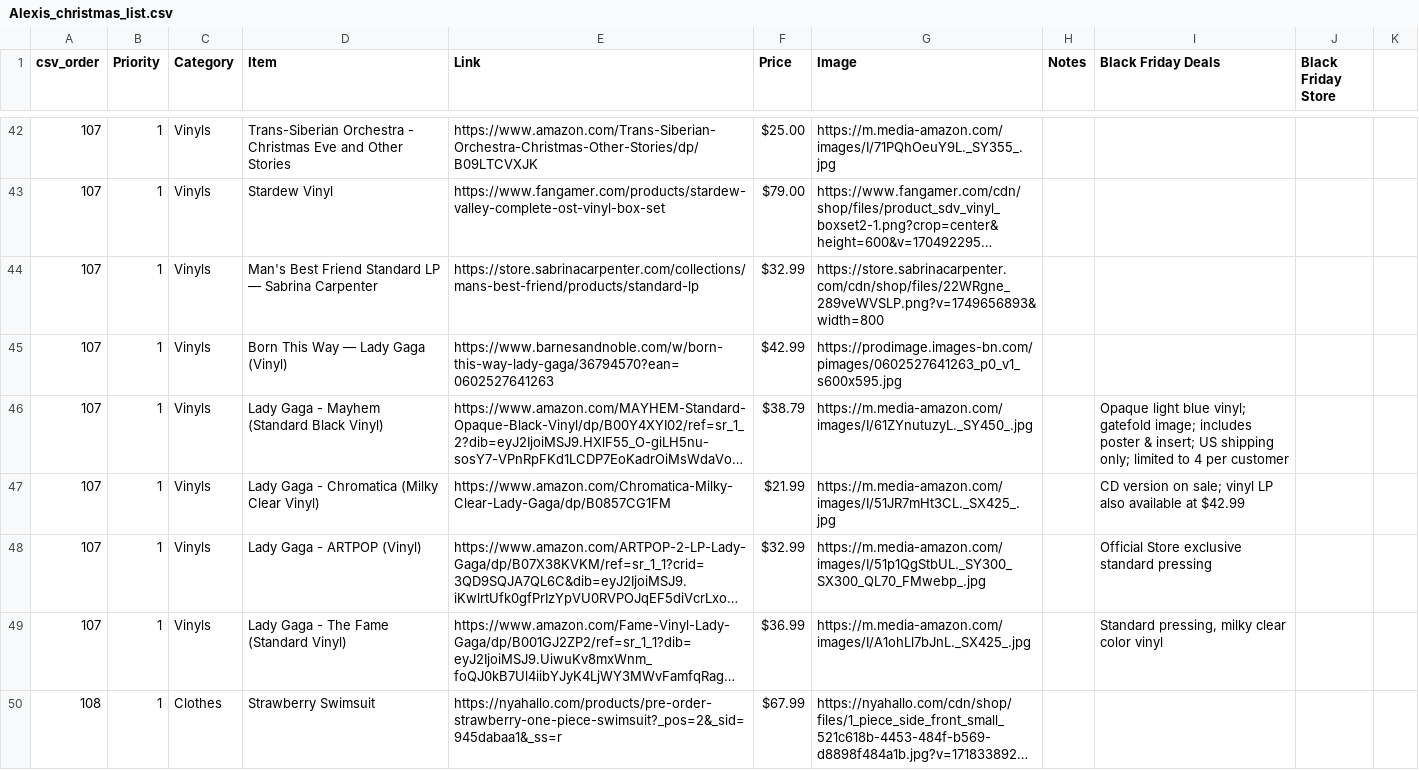
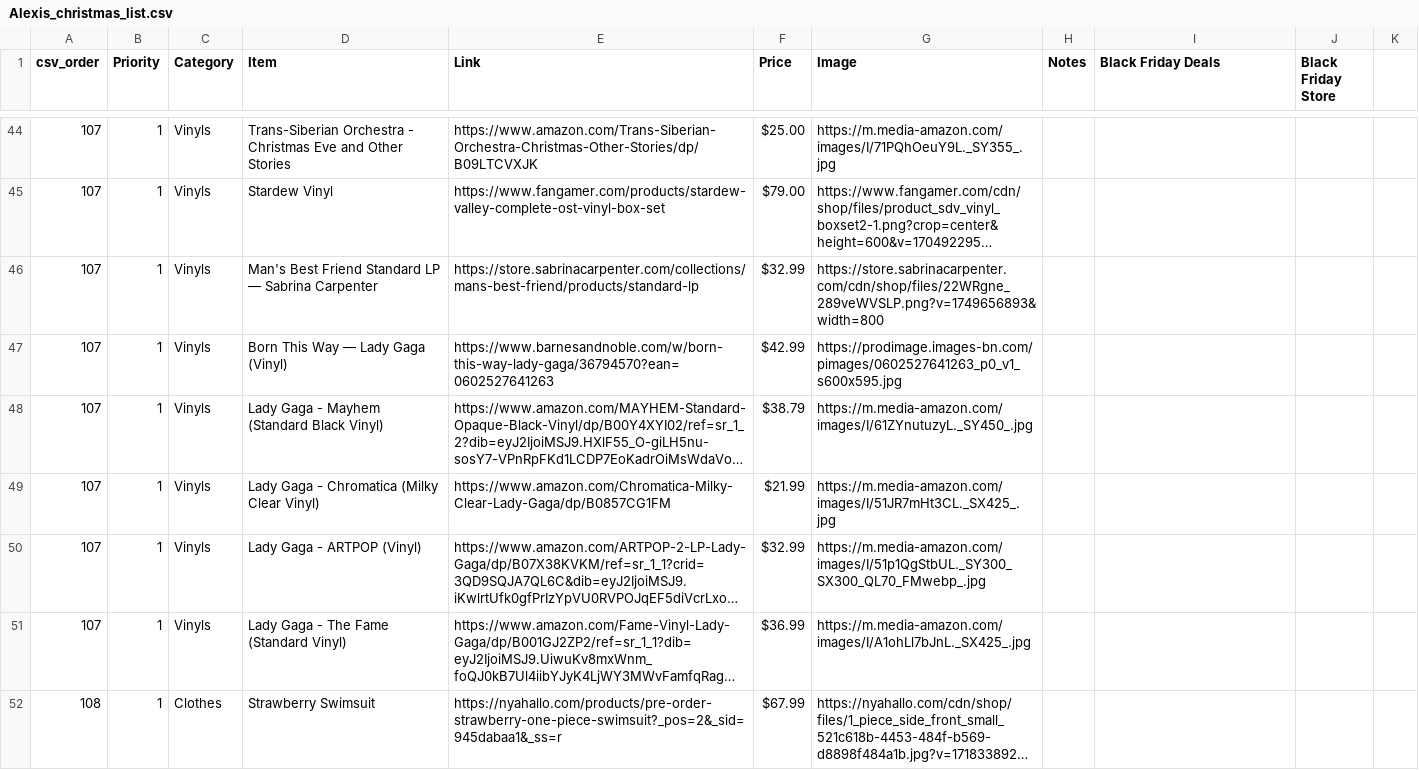
Before and after one commit to alexis1286/WishList, a CSV file: Flask (No Longer In Use)/Alexis_christmas_list.csv, drawn as a sheet; only a part is shown, gaps mark what is left out; long unchanged cells end in …; addresses are those after the commit; the diff covers the shown part only; the diff names each change by its address in the sheet, - before the commit and + after, or states it on an @@ line.

```diff
--- a/Flask (No Longer In Use)/Alexis_christmas_list.csv
+++ b/Flask (No Longer In Use)/Alexis_christmas_list.csv
-I48 (Black Friday Deals): Opaque light blue vinyl; gatefold image; includes poster & insert; US shipping only; limited to 4 per customer
+I48 (Black Friday Deals): (empty)
-I49 (Black Friday Deals): CD version on sale; vinyl LP also available at $42.99
+I49 (Black Friday Deals): (empty)
-I50 (Black Friday Deals): Official Store exclusive standard pressing
+I50 (Black Friday Deals): (empty)
-I51 (Black Friday Deals): Standard pressing, milky clear color vinyl
+I51 (Black Friday Deals): (empty)
```
Also changed, not shown: 4 added rows, 4 removed rows and 28 edited cells elsewhere in this file, 2 other files.
